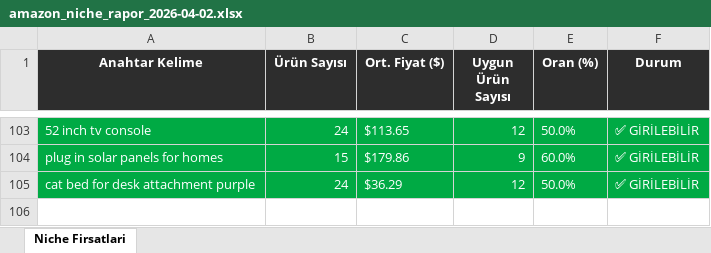
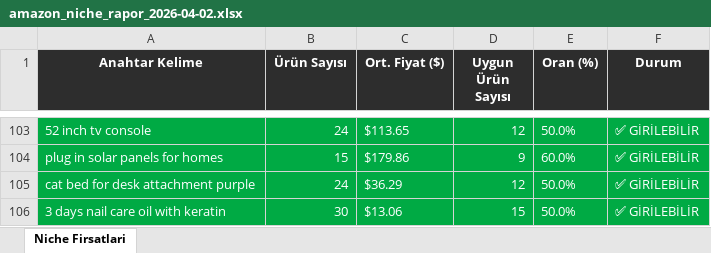
Before and after one commit to furkanarslan3445-coder/amazon-pl-research, an Excel workbook: output/amazon_niche_rapor_2026-04-02.xlsx, sheet Niche Firsatlari, drawn as a sheet; only a part is shown, gaps mark what is left out; values as stored, in another font and other column widths than the file's, no borders; the diff names each change by its address in the sheet, - before the commit and + after, or states it on an @@ line.

```diff
--- a/output/amazon_niche_rapor_2026-04-02.xlsx (sheet Niche Firsatlari)
+++ b/output/amazon_niche_rapor_2026-04-02.xlsx (sheet Niche Firsatlari)
+row 106: 3 days nail care oil with keratin | 30 | $13.06 | 15 | 50.0% | ✅ GİRİLEBİLİR
```
Also changed, not shown: 1 other file.
